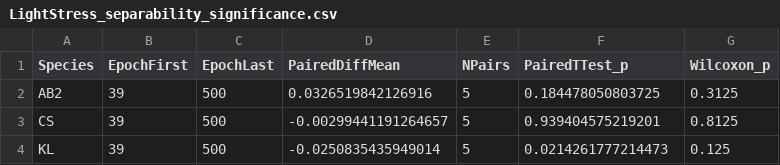
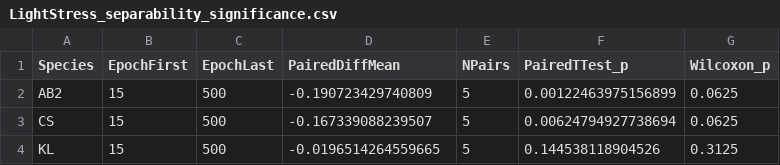
Before and after one commit to iok-ui/DiSTAP, a CSV file: braph2distap/pipelines/VariationalAutoencoderRamanSpectra/study_LightStress/LightStress_separability_significance.csv, drawn as a sheet.

```diff
--- a/braph2distap/pipelines/VariationalAutoencoderRamanSpectra/study_LightStress/LightStress_separability_significance.csv
+++ b/braph2distap/pipelines/VariationalAutoencoderRamanSpectra/study_LightStress/LightStress_separability_significance.csv
@@ -1,4 +1,4 @@
 Species,EpochFirst,EpochLast,PairedDiffMean,NPairs,PairedTTest_p,Wilcoxon_p
-AB2,39,500,0.0326519842126916,5,0.184478050803725,0.3125
-CS,39,500,-0.00299441191264657,5,0.939404575219201,0.8125
-KL,39,500,-0.0250835435949014,5,0.0214261777214473,0.125
+AB2,15,500,-0.190723429740809,5,0.00122463975156899,0.0625
+CS,15,500,-0.167339088239507,5,0.00624794927738694,0.0625
+KL,15,500,-0.0196514264559665,5,0.144538118904526,0.3125
```
Also changed, not shown: braph2distap/pipelines/VariationalAutoencoderRamanSpectra/study_LightStress/LightStress_overfitting_check.csv, braph2distap/pipelines/VariationalAutoencoderRamanSpectra/study_LightStress/LightStress_separability_vs_epoch.csv, 56 other files.
